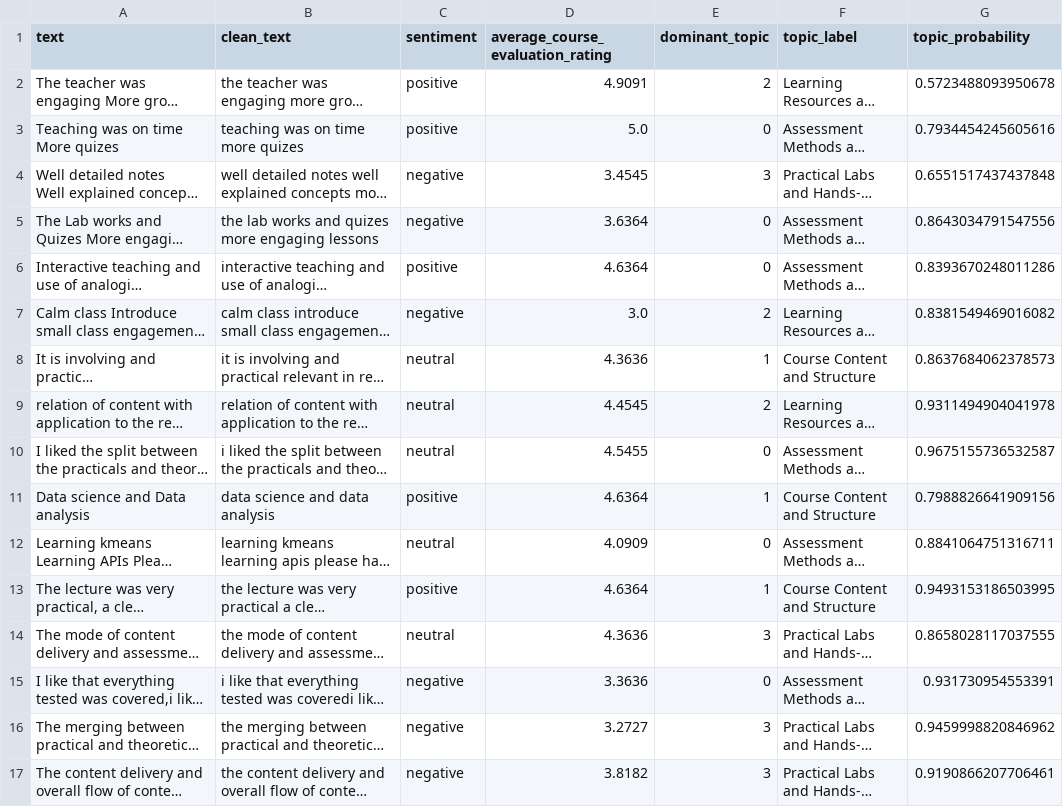
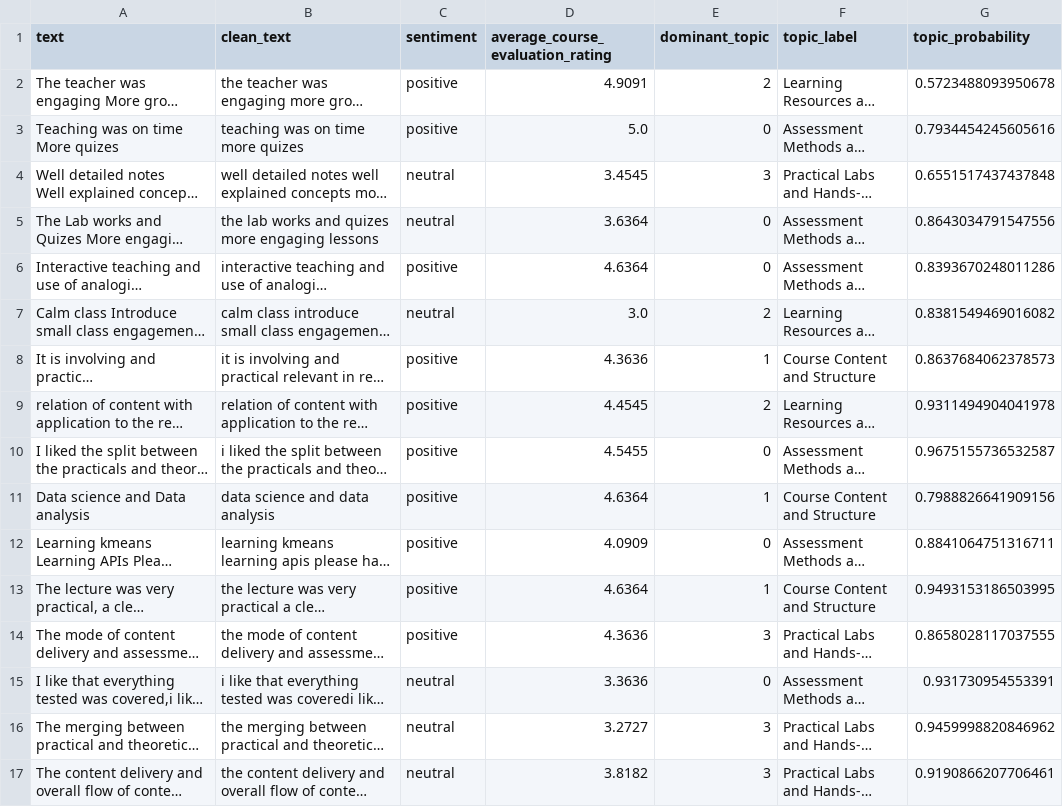
Before and after one commit to kate-munyao/course-evaluation-analyzer, a CSV file: data/course_evals_with_topics.csv, drawn as a sheet; only a part is shown; long unchanged cells end in …; the diff covers the shown part only; the diff names each change by its address in the sheet, - before the commit and + after, or states it on an @@ line.

```diff
--- a/data/course_evals_with_topics.csv
+++ b/data/course_evals_with_topics.csv
-C4:C5 (sentiment): negative
+C4:C5 (sentiment): neutral
-C7 (sentiment): negative
+C7 (sentiment): neutral
-C8:C10 (sentiment): neutral
+C8:C10 (sentiment): positive
-C12 (sentiment): neutral
+C12 (sentiment): positive
-C14 (sentiment): neutral
+C14 (sentiment): positive
-C15:C17 (sentiment): negative
+C15:C17 (sentiment): neutral
```
Also changed, not shown: 65 edited cells elsewhere in this file, data/course_evals_with_topics_and_sentiments.csv, 7 other files.
